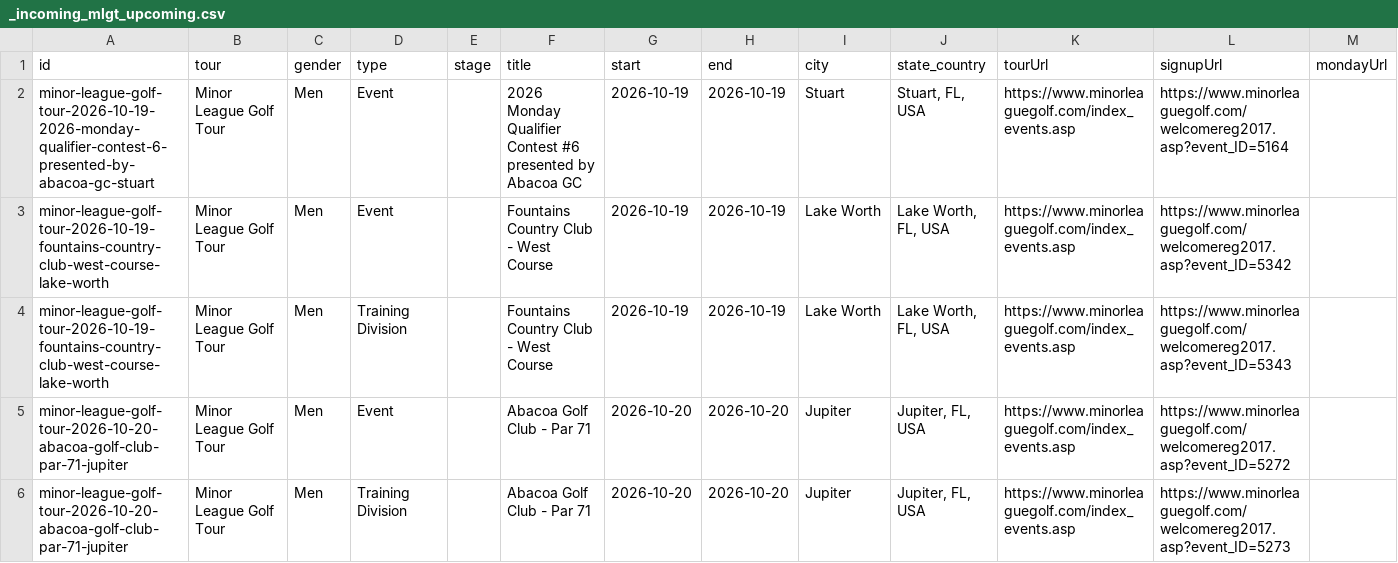
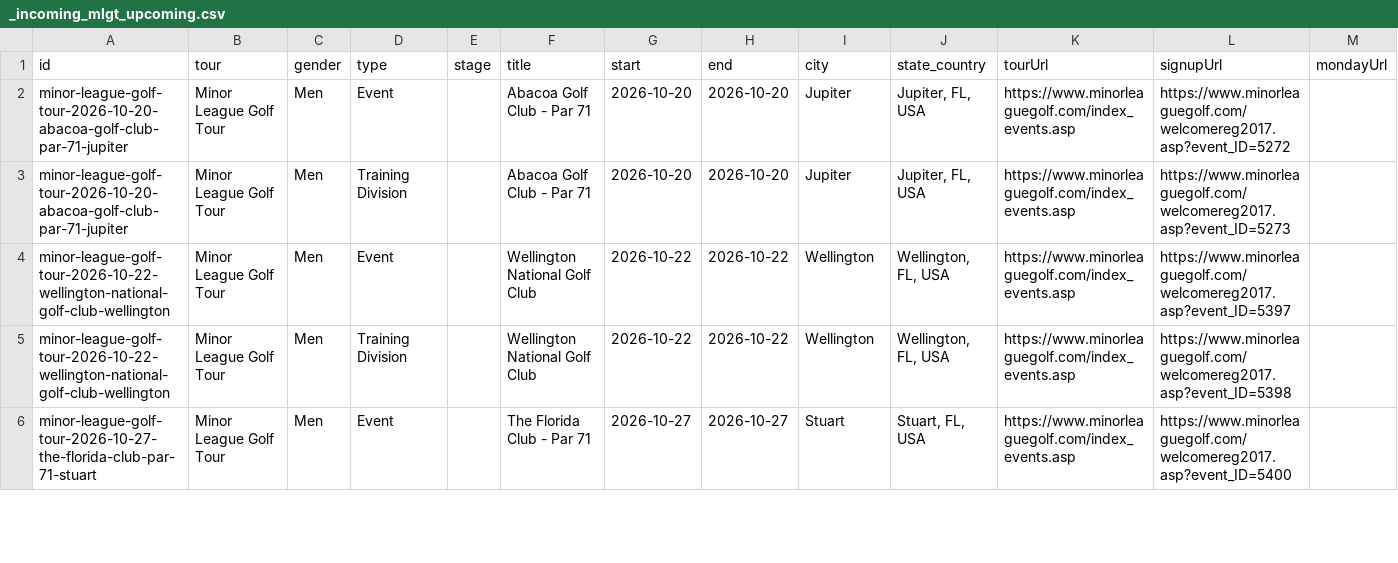
Before and after one commit to pbh007/propath-data, a CSV file: data/_incoming_mlgt_upcoming.csv, drawn as a sheet; only a part is shown; the shorter side is filled out with more unchanged rows; rows hold the shown columns only; the diff names each change by its address in the sheet, - before the commit and + after, or states it on an @@ line.

Commit message:
Auto update schedules

```diff
--- a/data/_incoming_mlgt_upcoming.csv
+++ b/data/_incoming_mlgt_upcoming.csv
-row 2: minor-league-golf-tour-2026-10-19-2026-monday-qualifier-contest-6-presented-by-abacoa-gc-stuart | Minor League Golf Tour | Men | Event |  | 2026 Monday Qualifier Contest #6 presented by Abacoa GC | 2026-10-19 | 2026-10-19 | Stuart | Stuart, FL, USA | https://www.minorleaguegolf.com/index_events.asp | https://www.minorleaguegolf.com/welcomereg2017.asp?event_ID=5164
-row 3: minor-league-golf-tour-2026-10-19-fountains-country-club-west-course-lake-worth | Minor League Golf Tour | Men | Event |  | Fountains Country Club - West Course | 2026-10-19 | 2026-10-19 | Lake Worth | Lake Worth, FL, USA | https://www.minorleaguegolf.com/index_events.asp | https://www.minorleaguegolf.com/welcomereg2017.asp?event_ID=5342
-row 4: minor-league-golf-tour-2026-10-19-fountains-country-club-west-course-lake-worth | Minor League Golf Tour | Men | Training Division |  | Fountains Country Club - West Course | 2026-10-19 | 2026-10-19 | Lake Worth | Lake Worth, FL, USA | https://www.minorleaguegolf.com/index_events.asp | https://www.minorleaguegolf.com/welcomereg2017.asp?event_ID=5343
```
